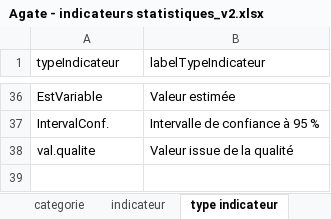
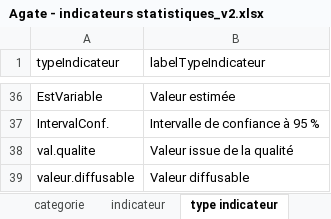
Before and after one commit to NKempf/Agate, an Excel workbook: Data/Liste indicateurs statistiques/Agate - indicateurs statistiques_v2.xlsx, sheet type indicateur, drawn as a sheet; only a part is shown, gaps mark what is left out; values as stored, in another font and other column widths than the file's, no borders; the diff names each change by its address in the sheet, - before the commit and + after, or states it on an @@ line.

```diff
--- a/Data/Liste indicateurs statistiques/Agate - indicateurs statistiques_v2.xlsx (sheet type indicateur)
+++ b/Data/Liste indicateurs statistiques/Agate - indicateurs statistiques_v2.xlsx (sheet type indicateur)
+row 39: valeur.diffusable | Valeur diffusable
```
Also changed, not shown: 14 other files.
